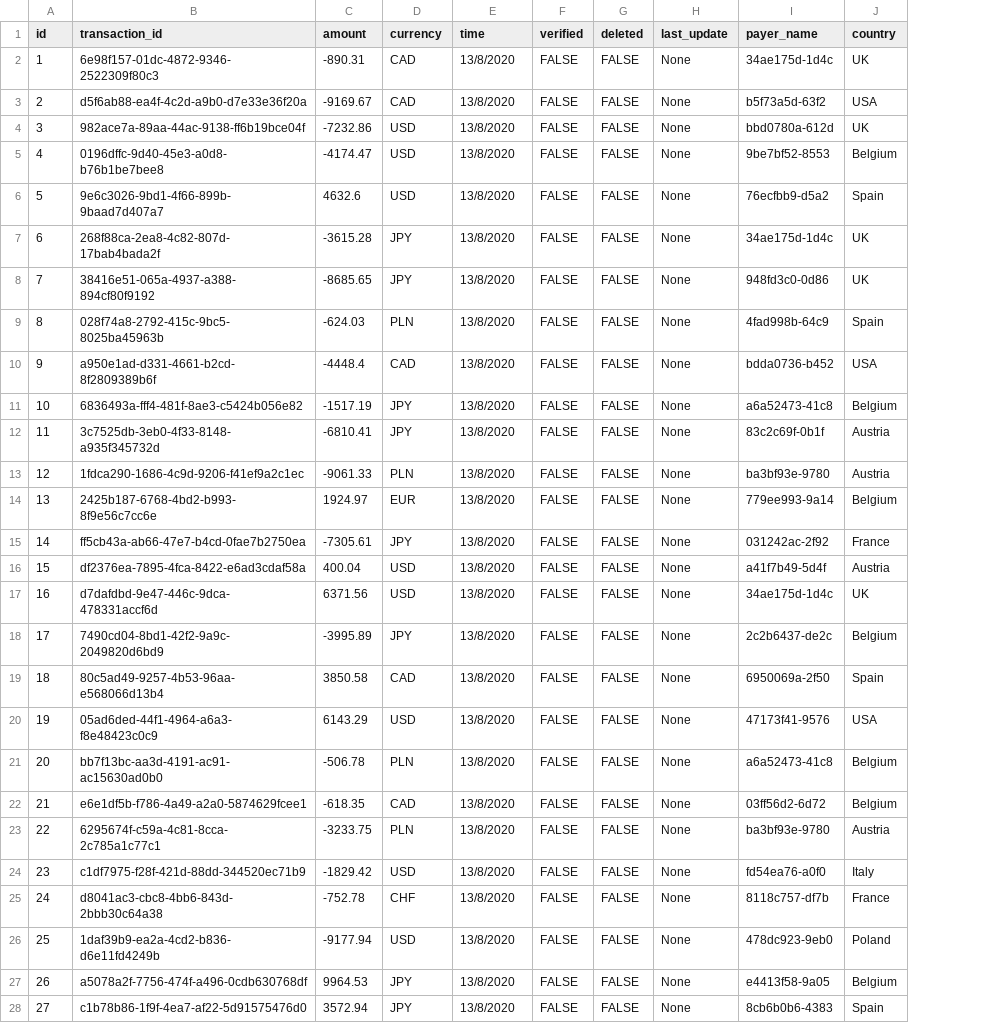
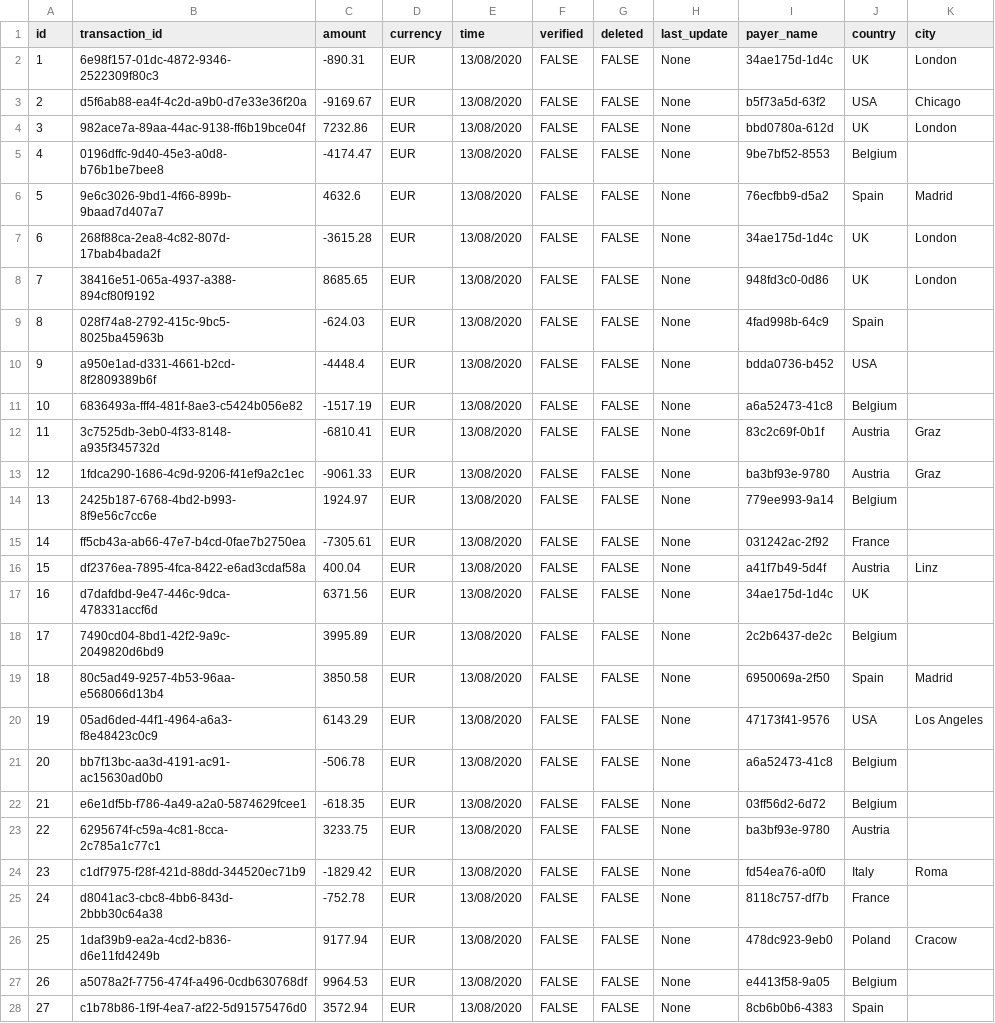
Before and after one commit to ArturSkrzeta/Data-Warehouse-CSV-Python-Tableau-Server-BA-New-Data, a CSV file: project/transactions_system2.csv, drawn as a sheet; only a part is shown; the diff covers the shown part only; the diff names each change by its address in the sheet, - before the commit and + after, or states it on an @@ line.

```diff
--- a/project/transactions_system2.csv
+++ b/project/transactions_system2.csv
+column K (city), rows 2-26: London | Chicago | London |  | Madrid | London | London |  |  |  | Graz | Graz |  |  | Linz |  |  | Madrid | Los Angeles |  |  |  | Roma |  | Cracow
-D2:D3 (currency): CAD
+D2:D3 (currency): EUR
-E2:E28 (time): 13/8/2020
+E2:E28 (time): 13/08/2020
-C4 (amount): -7232.86
+C4 (amount): 7232.86
-D4:D6 (currency): USD
+D4:D6 (currency): EUR
-D7:D8 (currency): JPY
+D7:D8 (currency): EUR
-C8 (amount): -8685.65
+C8 (amount): 8685.65
-D9 (currency): PLN
+D9 (currency): EUR
-D10 (currency): CAD
+D10 (currency): EUR
-D11:D12 (currency): JPY
+D11:D12 (currency): EUR
-D13 (currency): PLN
+D13 (currency): EUR
-D15 (currency): JPY
+D15 (currency): EUR
-D16:D17 (currency): USD
+D16:D17 (currency): EUR
-C18 (amount): -3995.89
+C18 (amount): 3995.89
-D18 (currency): JPY
+D18 (currency): EUR
-D19 (currency): CAD
+D19 (currency): EUR
-D20 (currency): USD
+D20 (currency): EUR
-D21 (currency): PLN
+D21 (currency): EUR
-D22 (currency): CAD
+D22 (currency): EUR
-C23 (amount): -3233.75
+C23 (amount): 3233.75
-D23 (currency): PLN
+D23 (currency): EUR
-D24 (currency): USD
+D24 (currency): EUR
-D25 (currency): CHF
+D25 (currency): EUR
-C26 (amount): -9177.94
+C26 (amount): 9177.94
-D26 (currency): USD
+D26 (currency): EUR
-D27:D28 (currency): JPY
+D27:D28 (currency): EUR
```
Also changed, not shown: 22 edited cells elsewhere in this file, project/transactions_system1.csv, 5 other files.
